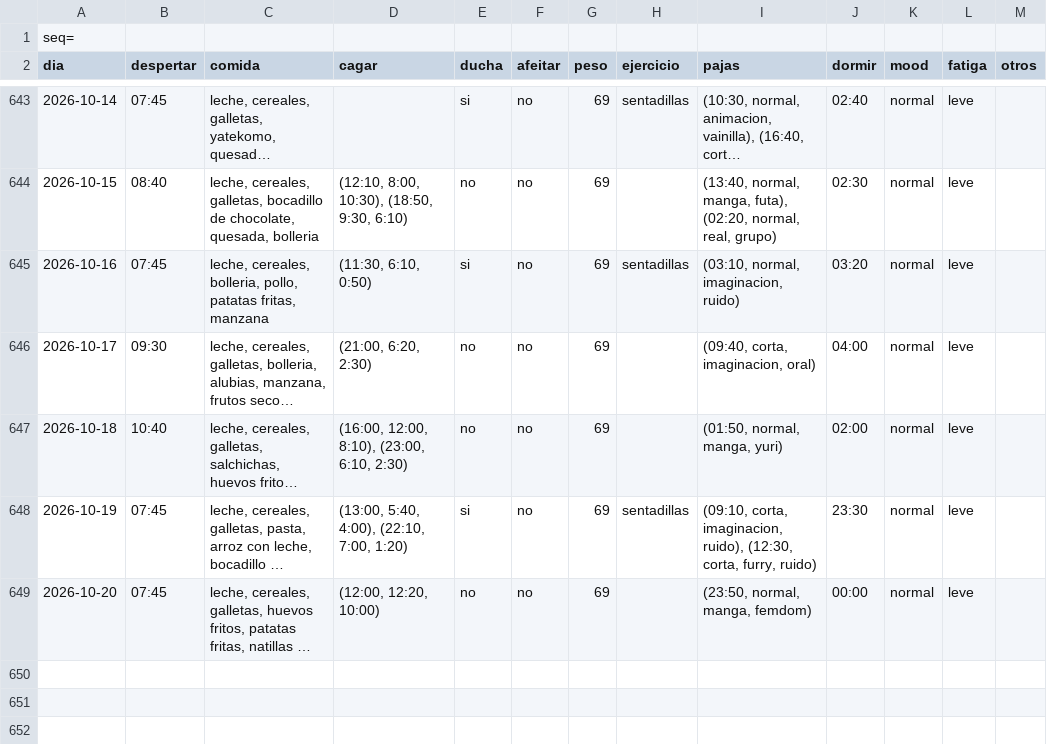
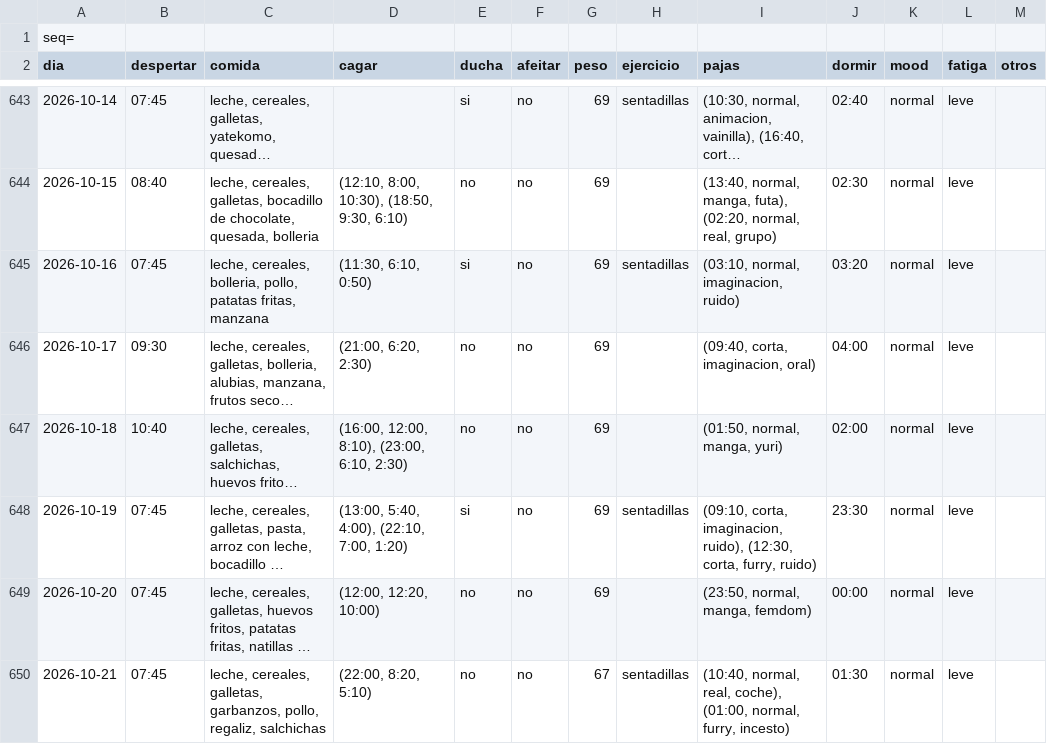
Before and after one commit to megabentilad/Estadisticas, a CSV file: docs/base.csv, drawn as a sheet; only a part is shown, gaps mark what is left out; long unchanged cells end in …; the diff names each change by its address in the sheet, - before the commit and + after, or states it on an @@ line.

Commit message:
Actualizar reporte diario

```diff
--- a/docs/base.csv
+++ b/docs/base.csv
+row 650: 2026-10-21 | 07:45 | leche, cereales, galletas, garbanzos, pollo, regaliz, salchichas | (22:00, 8:20, 5:10) | no | no | 67 | sentadillas | (10:40, normal, real, coche), (01:00, normal, furry, incesto) | 01:30 | normal | leve
```
